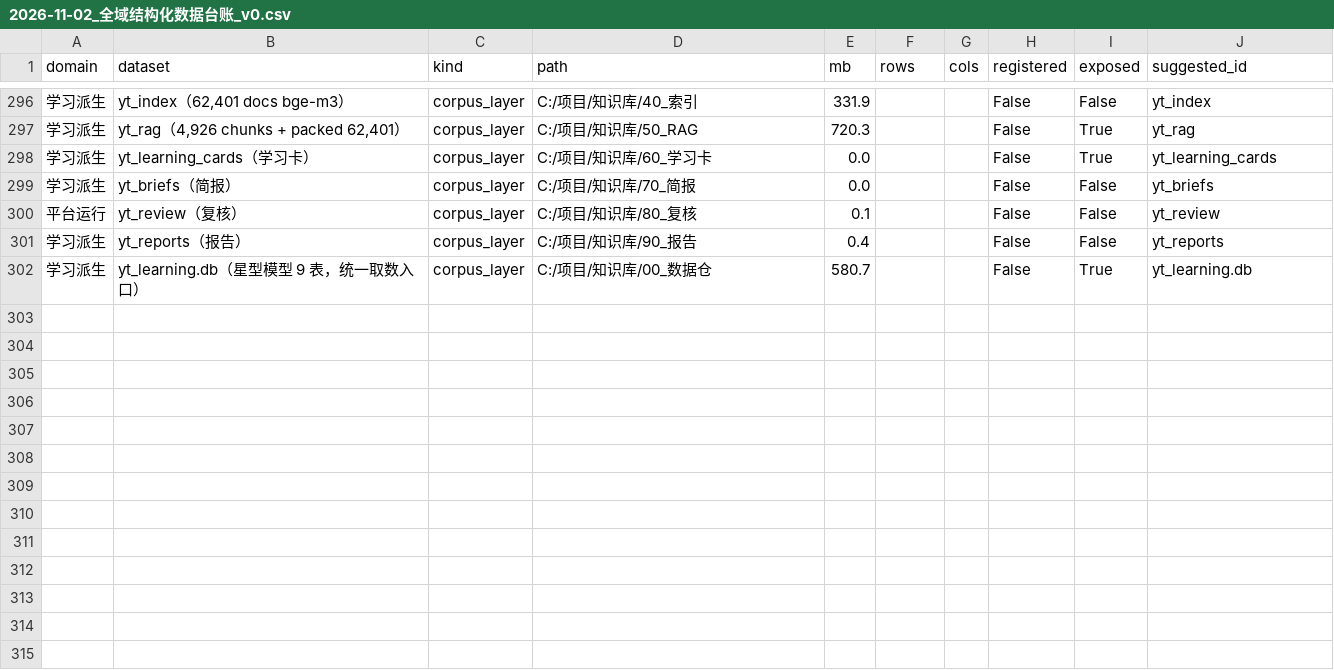
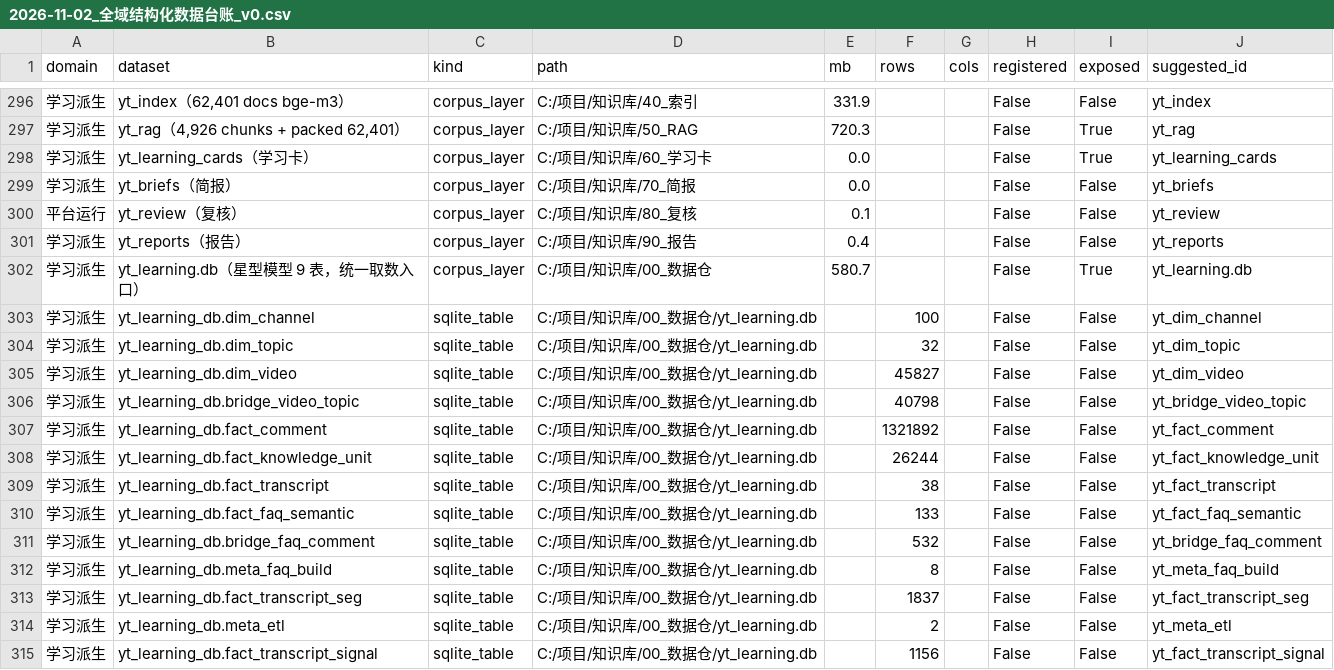
Before and after one commit to Zerotech133/Zerotech-first, a CSV file: deliverables/2026-11-02_全域结构化数据台账_v0.csv, drawn as a sheet; only a part is shown, gaps mark what is left out.

Commit message:
WP-I骨架：统一数据集登记+取数CLI(list/search/get/sample/emit)，yt_learning.db 9表独立登记→310数据集；registry草稿；测试3/3

```diff
--- a/deliverables/2026-11-02_全域结构化数据台账_v0.csv
+++ b/deliverables/2026-11-02_全域结构化数据台账_v0.csv
@@ -302 +302,14 @@
 学习派生,yt_learning.db（星型模型 9 表，统一取数入口）,corpus_layer,C:/项目/知识库/00_数据仓,580.7,,,False,True,yt_learning.db
+学习派生,yt_learning_db.dim_channel,sqlite_table,C:/项目/知识库/00_数据仓/yt_learning.db,,100,,False,False,yt_dim_channel
+学习派生,yt_learning_db.dim_topic,sqlite_table,C:/项目/知识库/00_数据仓/yt_learning.db,,32,,False,False,yt_dim_topic
+学习派生,yt_learning_db.dim_video,sqlite_table,C:/项目/知识库/00_数据仓/yt_learning.db,,45827,,False,False,yt_dim_video
+学习派生,yt_learning_db.bridge_video_topic,sqlite_table,C:/项目/知识库/00_数据仓/yt_learning.db,,40798,,False,False,yt_bridge_video_topic
+学习派生,yt_learning_db.fact_comment,sqlite_table,C:/项目/知识库/00_数据仓/yt_learning.db,,1321892,,False,False,yt_fact_comment
+学习派生,yt_learning_db.fact_knowledge_unit,sqlite_table,C:/项目/知识库/00_数据仓/yt_learning.db,,26244,,False,False,yt_fact_knowledge_unit
+学习派生,yt_learning_db.fact_transcript,sqlite_table,C:/项目/知识库/00_数据仓/yt_learning.db,,38,,False,False,yt_fact_transcript
+学习派生,yt_learning_db.fact_faq_semantic,sqlite_table,C:/项目/知识库/00_数据仓/yt_learning.db,,133,,False,False,yt_fact_faq_semantic
+学习派生,yt_learning_db.bridge_faq_comment,sqlite_table,C:/项目/知识库/00_数据仓/yt_learning.db,,532,,False,False,yt_bridge_faq_comment
+学习派生,yt_learning_db.meta_faq_build,sqlite_table,C:/项目/知识库/00_数据仓/yt_learning.db,,8,,False,False,yt_meta_faq_build
+学习派生,yt_learning_db.fact_transcript_seg,sqlite_table,C:/项目/知识库/00_数据仓/yt_learning.db,,1837,,False,False,yt_fact_transcript_seg
+学习派生,yt_learning_db.meta_etl,sqlite_table,C:/项目/知识库/00_数据仓/yt_learning.db,,2,,False,False,yt_meta_etl
+学习派生,yt_learning_db.fact_transcript_signal,sqlite_table,C:/项目/知识库/00_数据仓/yt_learning.db,,1156,,False,False,yt_fact_transcript_signal
```
Also changed, not shown: 8 other files.
